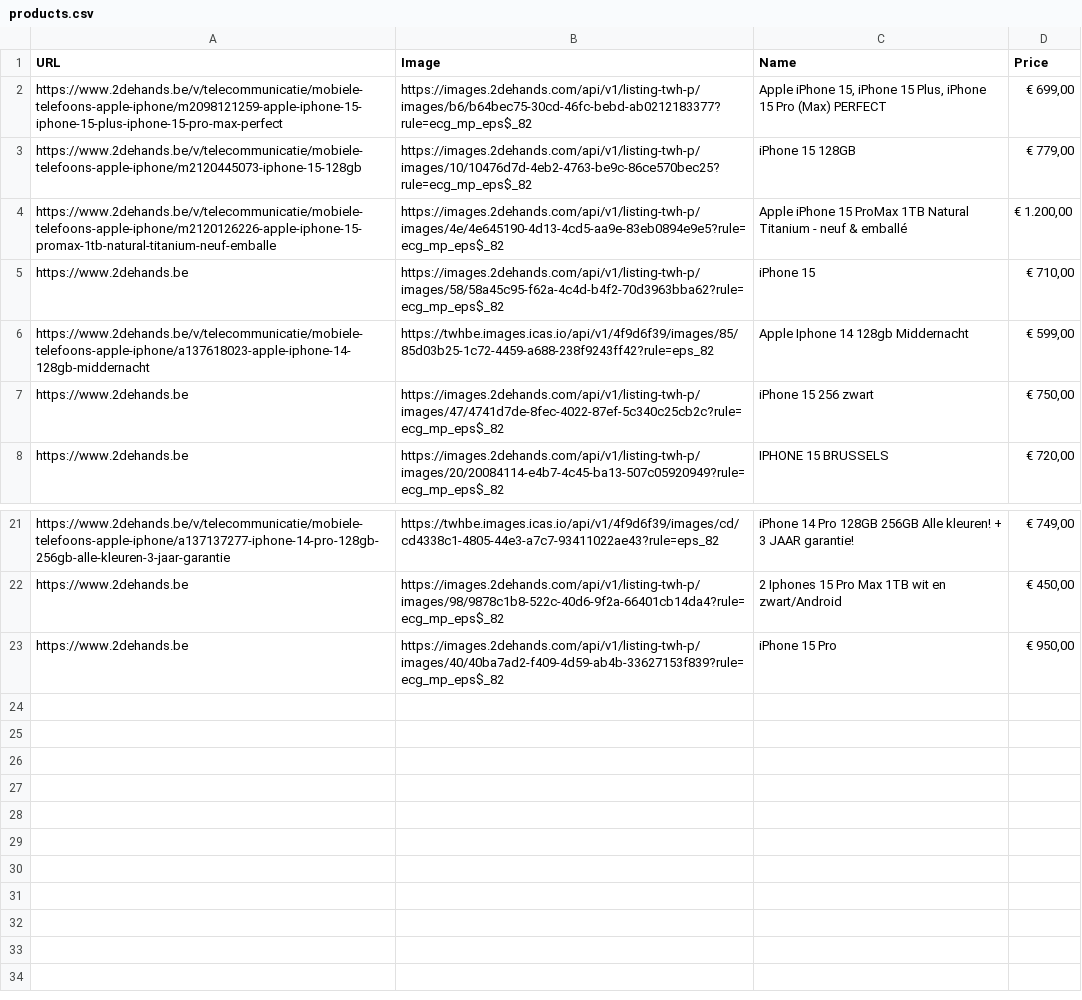
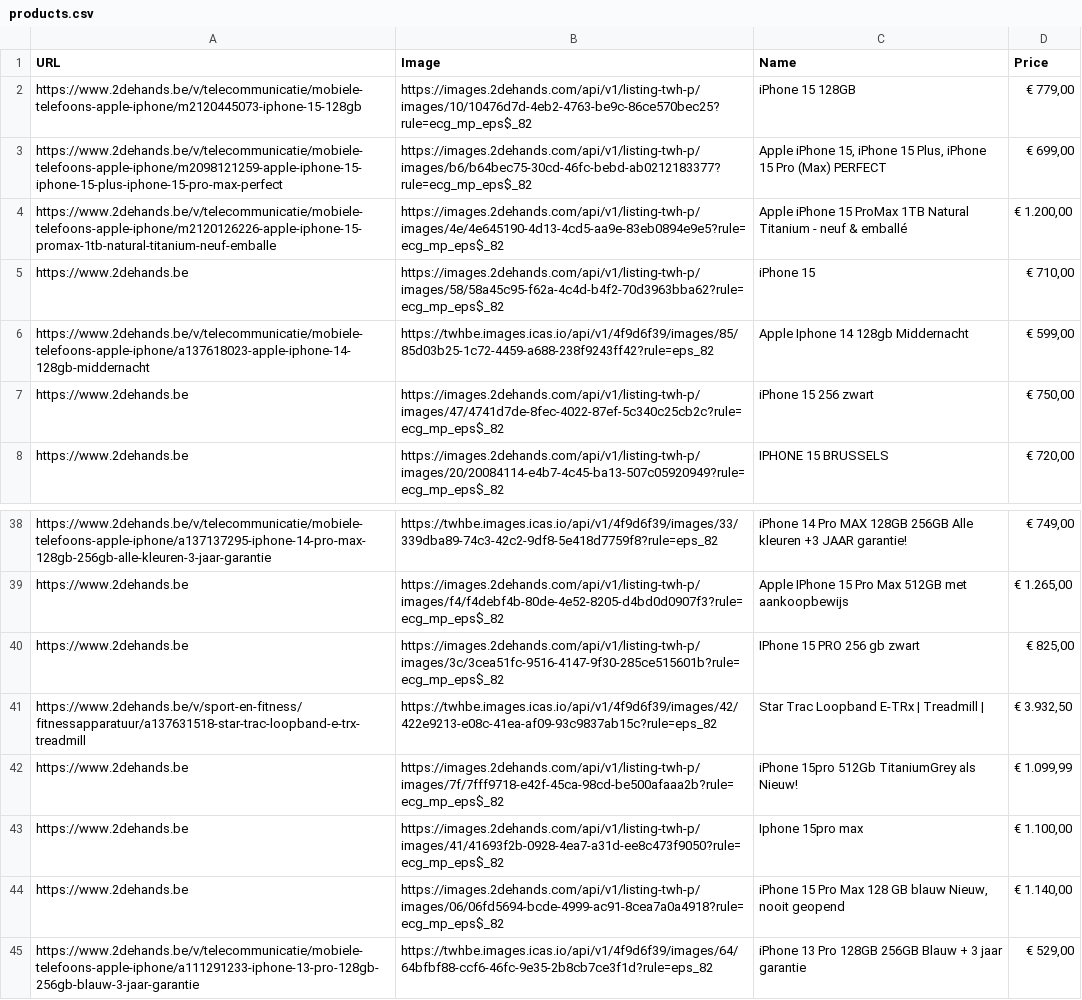
Before and after one commit to RamazanPidiev/2dehandsScraper, a CSV file: products.csv, drawn as a sheet; only a part is shown, gaps mark what is left out; addresses are those after the commit; the diff covers the shown part only; the diff names each change by its address in the sheet, - before the commit and + after, or states it on an @@ line.

Commit message:
feat: scrape multiple pages and calculate average price

```diff
--- a/products.csv
+++ b/products.csv
@@ row 3 moved to row 2: https://www.2dehands.be/v/telecommunicat… @@
-A38 (URL): https://www.2dehands.be/v/telecommunicatie/mobiele-telefoons-apple-iphone/a137137277-iphone-14-pro-128gb-256gb-alle-kleuren-3-jaar-garantie
+A38 (URL): https://www.2dehands.be/v/telecommunicatie/mobiele-telefoons-apple-iphone/a137137295-iphone-14-pro-max-128gb-256gb-alle-kleuren-3-jaar-garantie
-B38 (Image): https://twhbe.images.icas.io/api/v1/4f9d6f39/images/cd/cd4338c1-4805-44e3-a7c7-93411022ae43?rule=eps_82
+B38 (Image): https://twhbe.images.icas.io/api/v1/4f9d6f39/images/33/339dba89-74c3-42c2-9df8-5e418d7759f8?rule=eps_82
-C38 (Name): …14 Pro 128GB 256GB Alle kleuren! + 3 JAAR garantie!
+C38 (Name): …14 Pro MAX 128GB 256GB Alle kleuren +3 JAAR garantie!
-B39 (Image): https://images.2dehands.com/api/v1/listing-twh-p/images/98/9878c1b8-522c-40d6-9f2a-66401cb14da4?rule=ecg_mp_eps$_82
+B39 (Image): https://images.2dehands.com/api/v1/listing-twh-p/images/f4/f4debf4b-80de-4e52-8205-d4bd0d0907f3?rule=ecg_mp_eps$_82
-C39 (Name): 2 Iphones 15 Pro Max 1TB wit en zwart/Android
+C39 (Name): Apple IPhone 15 Pro Max 512GB met aankoopbewijs
-D39 (Price): € 450,00
+D39 (Price): € 1.265,00
+row 40: https://www.2dehands.be | https://images.2dehands.com/api/v1/listing-twh-p/images/3c/3cea51fc-9516-4147-9f30-285ce515601b?rule=ecg_mp_eps$_82 | IPhone 15 PRO 256 gb zwart | € 825,00
+row 41: https://www.2dehands.be/v/sport-en-fitness/fitnessapparatuur/a137631518-star-trac-loopband-e-trx-treadmill | https://twhbe.images.icas.io/api/v1/4f9d6f39/images/42/422e9213-e08c-41ea-af09-93c9837ab15c?rule=eps_82 | Star Trac Loopband E-TRx | Treadmill | | € 3.932,50
+row 42: https://www.2dehands.be | https://images.2dehands.com/api/v1/listing-twh-p/images/7f/7fff9718-e42f-45ca-98cd-be500afaaa2b?rule=ecg_mp_eps$_82 | iPhone 15pro 512Gb TitaniumGrey als Nieuw! | € 1.099,99
-B43 (Image): https://images.2dehands.com/api/v1/listing-twh-p/images/40/40ba7ad2-f409-4d59-ab4b-33627153f839?rule=ecg_mp_eps$_82
+B43 (Image): https://images.2dehands.com/api/v1/listing-twh-p/images/41/41693f2b-0928-4ea7-a31d-ee8c473f9050?rule=ecg_mp_eps$_82
-C43 (Name): iPhone 15 Pro
+C43 (Name): Iphone 15pro max
-D43 (Price): € 950,00
+D43 (Price): € 1.100,00
+row 44: https://www.2dehands.be | https://images.2dehands.com/api/v1/listing-twh-p/images/06/06fd5694-bcde-4999-ac91-8cea7a0a4918?rule=ecg_mp_eps$_82 | iPhone 15 Pro Max 128 GB blauw Nieuw, nooit geopend | € 1.140,00
+row 45: https://www.2dehands.be/v/telecommunicatie/mobiele-telefoons-apple-iphone/a111291233-iphone-13-pro-128gb-256gb-blauw-3-jaar-garantie | https://twhbe.images.icas.io/api/v1/4f9d6f39/images/64/64bfbf88-ccf6-46fc-9e35-2b8cb7ce3f1d?rule=eps_82 | iPhone 13 Pro 128GB 256GB Blauw + 3 jaar garantie | € 529,00
```
Also changed, not shown: 17 added rows and 3 moved rows elsewhere in this file, 2 other files.
